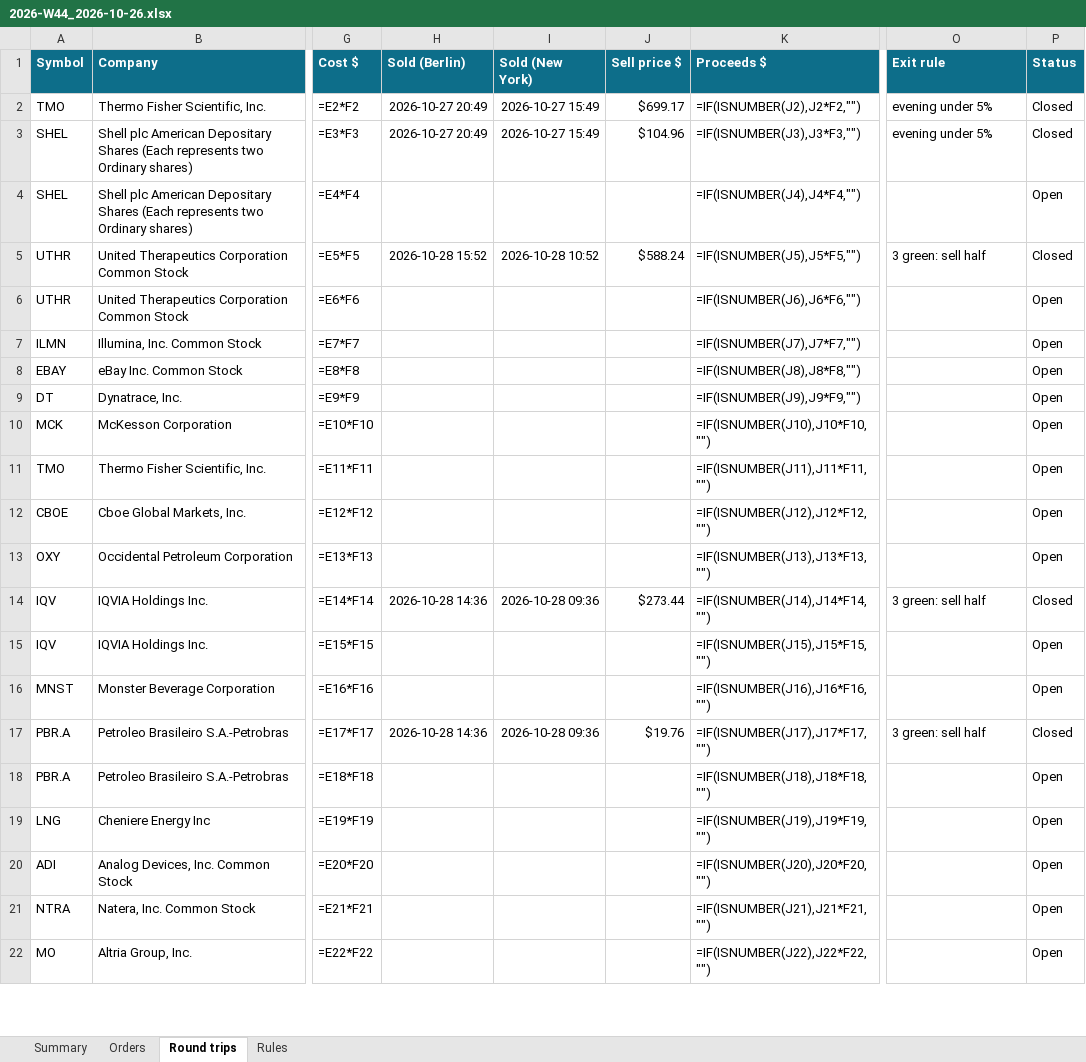
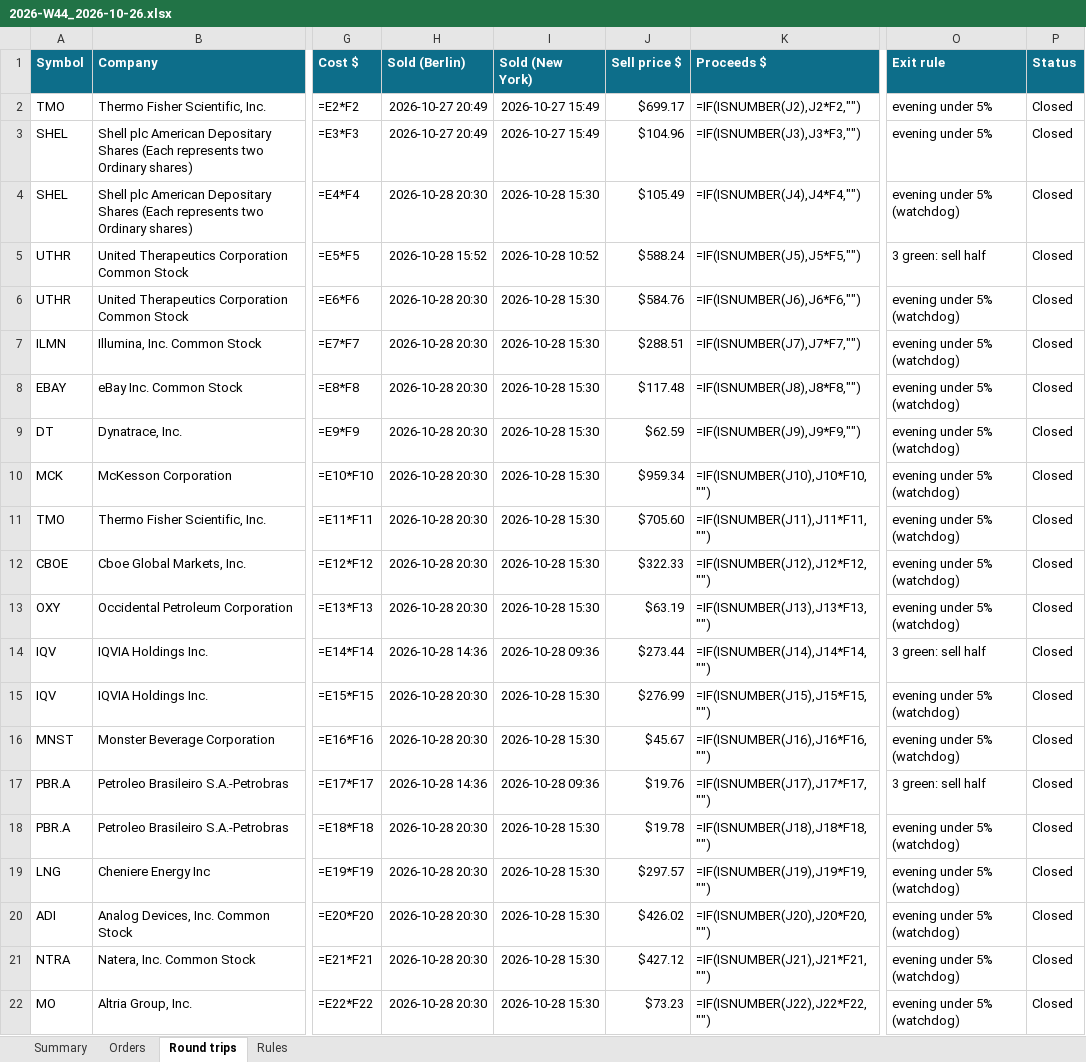
Before and after one commit to minto2196/my-claude-trade, an Excel workbook: trade-records/excel/2026-W44_2026-10-26.xlsx, sheet Round trips, drawn as a sheet; only a part is shown, gaps mark what is left out; values as stored, in another font and other column widths than the file's, no borders; formulas without a stored value are shown as written; conditional formats and table styles not drawn; the diff covers the shown part only; the diff names each change by its address in the sheet, - before the commit and + after, or states it on an @@ line.

```diff
--- a/trade-records/excel/2026-W44_2026-10-26.xlsx (sheet Round trips)
+++ b/trade-records/excel/2026-W44_2026-10-26.xlsx (sheet Round trips)
-H4 (Sold (Berlin)): (empty)
+H4 (Sold (Berlin)): 2026-10-28 20:30
-I4 (Sold (New York)): (empty)
+I4 (Sold (New York)): 2026-10-28 15:30
-J4 (Sell price $): (empty)
+J4 (Sell price $): $105.49
-O4 (Exit rule): (empty)
+O4 (Exit rule): evening under 5% (watchdog)
-P4 (Status): Open
+P4 (Status): Closed
-H6:H13 (Sold (Berlin)): (empty)
+H6:H13 (Sold (Berlin)): 2026-10-28 20:30
-I6:I13 (Sold (New York)): (empty)
+I6:I13 (Sold (New York)): 2026-10-28 15:30
-J6 (Sell price $): (empty)
+J6 (Sell price $): $584.76
-O6:O13 (Exit rule): (empty)
+O6:O13 (Exit rule): evening under 5% (watchdog)
-P6:P13 (Status): Open
+P6:P13 (Status): Closed
-J7 (Sell price $): (empty)
+J7 (Sell price $): $288.51
-J8 (Sell price $): (empty)
+J8 (Sell price $): $117.48
-J9 (Sell price $): (empty)
+J9 (Sell price $): $62.59
-J10 (Sell price $): (empty)
+J10 (Sell price $): $959.34
-J11 (Sell price $): (empty)
+J11 (Sell price $): $705.60
-J12 (Sell price $): (empty)
+J12 (Sell price $): $322.33
-J13 (Sell price $): (empty)
+J13 (Sell price $): $63.19
-H15:H16 (Sold (Berlin)): (empty)
+H15:H16 (Sold (Berlin)): 2026-10-28 20:30
-I15:I16 (Sold (New York)): (empty)
+I15:I16 (Sold (New York)): 2026-10-28 15:30
-J15 (Sell price $): (empty)
+J15 (Sell price $): $276.99
-O15:O16 (Exit rule): (empty)
+O15:O16 (Exit rule): evening under 5% (watchdog)
-P15:P16 (Status): Open
+P15:P16 (Status): Closed
-J16 (Sell price $): (empty)
+J16 (Sell price $): $45.67
-H18:H22 (Sold (Berlin)): (empty)
+H18:H22 (Sold (Berlin)): 2026-10-28 20:30
-I18:I22 (Sold (New York)): (empty)
+I18:I22 (Sold (New York)): 2026-10-28 15:30
-J18 (Sell price $): (empty)
+J18 (Sell price $): $19.78
-O18:O22 (Exit rule): (empty)
+O18:O22 (Exit rule): evening under 5% (watchdog)
-P18:P22 (Status): Open
+P18:P22 (Status): Closed
-J19 (Sell price $): (empty)
+J19 (Sell price $): $297.57
-J20 (Sell price $): (empty)
+J20 (Sell price $): $426.02
-J21 (Sell price $): (empty)
+J21 (Sell price $): $427.12
-J22 (Sell price $): (empty)
+J22 (Sell price $): $73.23
```
Also changed, not shown: 65 edited cells elsewhere in this sheet, sheet Orders, sheet Summary, 4 other files.
